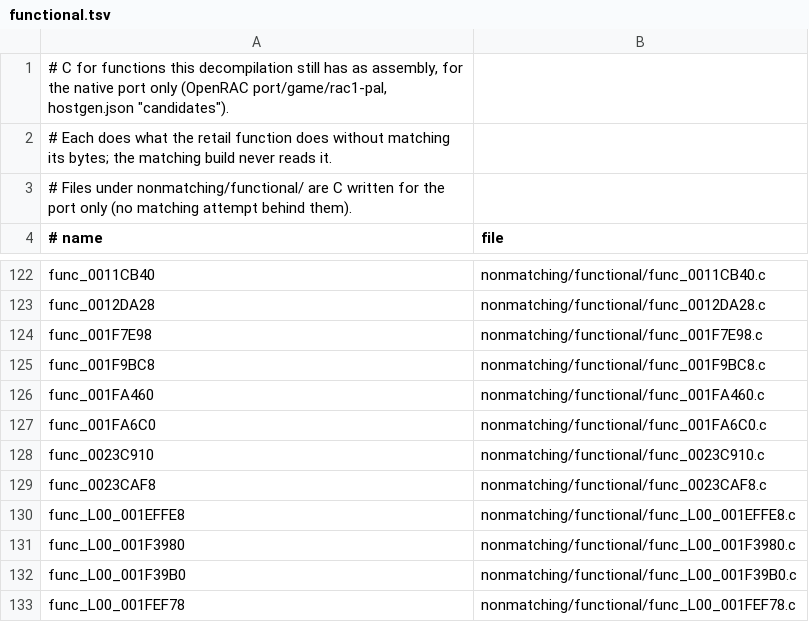
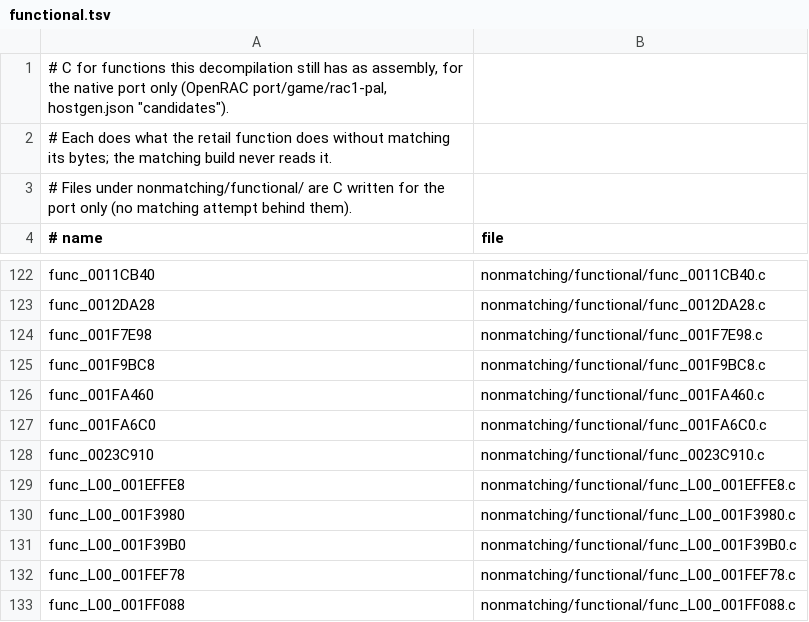
Before and after one commit to Drustburn/rac1-decomp, a TSV file: nonmatching/functional.tsv, drawn as a sheet; only a part is shown, gaps mark what is left out; the shorter side is filled out with more unchanged rows.

```diff
--- a/nonmatching/functional.tsv
+++ b/nonmatching/functional.tsv
@@ -128,3 +128,2 @@ func_001FA6C0	nonmatching/functional/func_001FA6C0.c
 func_0023C910	nonmatching/functional/func_0023C910.c
-func_0023CAF8	nonmatching/functional/func_0023CAF8.c
 func_L00_001EFFE8	nonmatching/functional/func_L00_001EFFE8.c
```
Also changed, not shown: config/movie_provenance.tsv, 3 other files.
